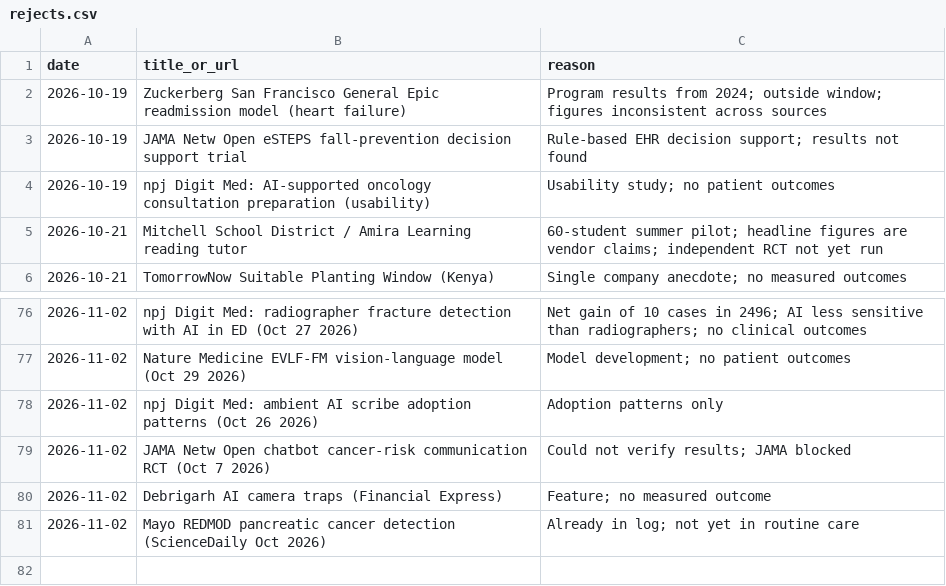
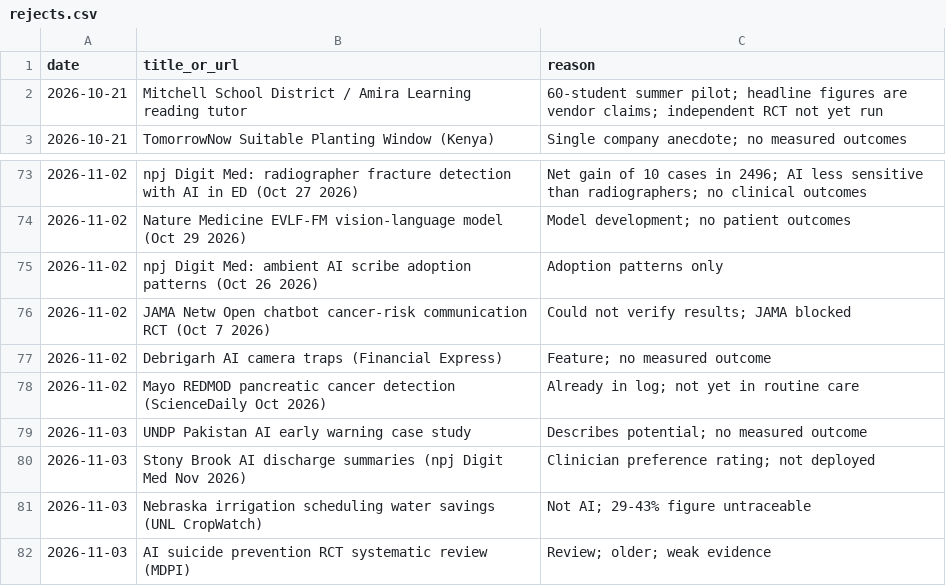
Before and after one commit to AviMaderer/AI-the-Good, a CSV file: data/rejects.csv, drawn as a sheet; only a part is shown, gaps mark what is left out; removed rows and columns are numbered as before the commit, all else as after; the diff names each change by its address in the sheet, - before the commit and + after, or states it on an @@ line.

```diff
--- a/data/rejects.csv
+++ b/data/rejects.csv
-row 2: 2026-10-19 | Zuckerberg San Francisco General Epic readmission model (heart failure) | Program results from 2024; outside window; figures inconsistent across sources
-row 3: 2026-10-19 | JAMA Netw Open eSTEPS fall-prevention decision support trial | Rule-based EHR decision support; results not found
-row 4: 2026-10-19 | npj Digit Med: AI-supported oncology consultation preparation (usability) | Usability study; no patient outcomes
+row 79: 2026-11-03 | UNDP Pakistan AI early warning case study | Describes potential; no measured outcome
+row 80: 2026-11-03 | Stony Brook AI discharge summaries (npj Digit Med Nov 2026) | Clinician preference rating; not deployed
+row 81: 2026-11-03 | Nebraska irrigation scheduling water savings (UNL CropWatch) | Not AI; 29-43% figure untraceable
+row 82: 2026-11-03 | AI suicide prevention RCT systematic review (MDPI) | Review; older; weak evidence
```
